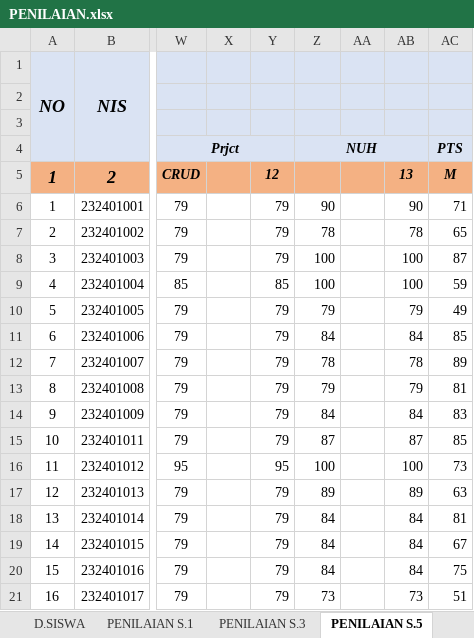
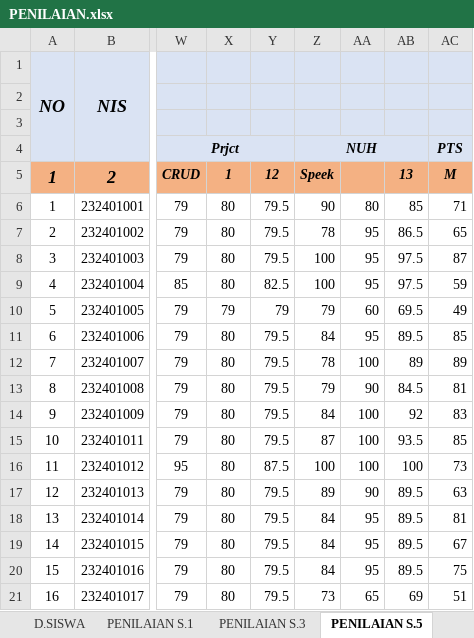
Before and after one commit to Asepsukandar22/Pekerjaan, an Excel workbook: PENILAIAN.xlsx, sheet PENILAIAN S.5, drawn as a sheet; only a part is shown, gaps mark what is left out; values as stored, in another font and other column widths than the file's, no borders; the diff covers the shown part only; the diff names each change by its address in the sheet, - before the commit and + after, or states it on an @@ line.

```diff
--- a/PENILAIAN.xlsx (sheet PENILAIAN S.5)
+++ b/PENILAIAN.xlsx (sheet PENILAIAN S.5)
-X5: (empty)
+X5: 1
-Z5: (empty)
+Z5: Speek
-X6:X9: (empty)
+X6:X9: 80
-Y6:Y8: 79
+Y6:Y8: 79.5
-AA6: (empty)
+AA6: 80
-AB6: 90
+AB6: 85
-AA7:AA9: (empty)
+AA7:AA9: 95
-AB7: 78
+AB7: 86.5
-AB8:AB9: 100
+AB8:AB9: 97.5
-Y9: 85
+Y9: 82.5
-X10: (empty)
+X10: 79
-AA10: (empty)
+AA10: 60
-AB10: 79
+AB10: 69.5
-X11:X21: (empty)
+X11:X21: 80
-Y11:Y15: 79
+Y11:Y15: 79.5
-AA11: (empty)
+AA11: 95
-AB11: 84
+AB11: 89.5
-AA12: (empty)
+AA12: 100
-AB12: 78
+AB12: 89
-AA13: (empty)
+AA13: 90
-AB13: 79
+AB13: 84.5
-AA14:AA16: (empty)
+AA14:AA16: 100
-AB14: 84
+AB14: 92
-AB15: 87
+AB15: 93.5
-Y16: 95
+Y16: 87.5
-Y17:Y21: 79
+Y17:Y21: 79.5
-AA17: (empty)
+AA17: 90
-AB17: 89
+AB17: 89.5
-AA18:AA20: (empty)
+AA18:AA20: 95
-AB18:AB20: 84
+AB18:AB20: 89.5
-AA21: (empty)
+AA21: 65
-AB21: 73
+AB21: 69
```
Also changed, not shown: 12 edited cells elsewhere in this sheet, sheet PENILAIAN S.1, sheet D.SISWA, formulas that keep their value, 1 other file.
